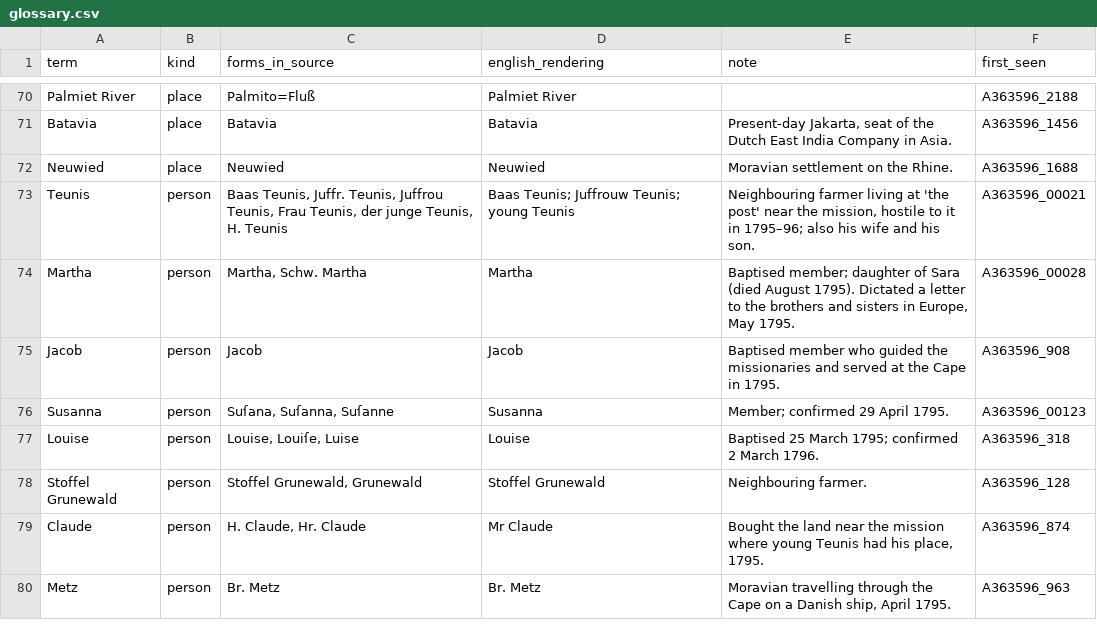
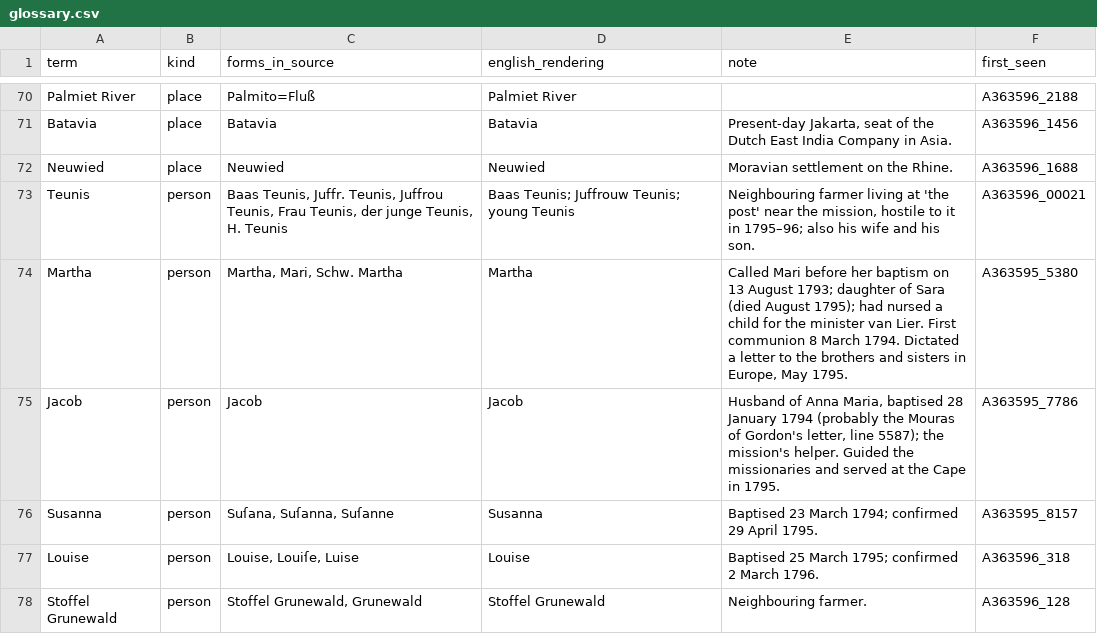
Before and after one commit to mbh66/genadendal-diaries, a CSV file: glossary.csv, drawn as a sheet; only a part is shown, gaps mark what is left out; the shorter side is filled out with more unchanged rows; the diff covers the shown part only.

```diff
--- a/glossary.csv
+++ b/glossary.csv
@@ -73,5 +73,5 @@ Neuwied,place,Neuwied,Neuwied,Moravian settlement on the Rhine.,A363596_1688
 Teunis,person,"Baas Teunis, Juffr. Teunis, Juffrou Teunis, Frau Teunis, der junge Teunis, H. Teunis",Baas Teunis; Juffrouw Teunis; young Teunis,"Neighbouring farmer living at 'the post' near the mission, hostile to it in 1795–96; also his wife and his son.",A363596_00021
-Martha,person,"Martha, Schw. Martha",Martha,"Baptised member; daughter of Sara (died August 1795). Dictated a letter to the brothers and sisters in Europe, May 1795.",A363596_00028
-Jacob,person,Jacob,Jacob,Baptised member who guided the missionaries and served at the Cape in 1795.,A363596_908
-Susanna,person,"Suſana, Suſanna, Suſanne",Susanna,Member; confirmed 29 April 1795.,A363596_00123
+Martha,person,"Martha, Mari, Schw. Martha",Martha,"Called Mari before her baptism on 13 August 1793; daughter of Sara (died August 1795); had nursed a child for the minister van Lier. First communion 8 March 1794. Dictated a letter to the brothers and sisters in Europe, May 1795.",A363595_5380
+Jacob,person,Jacob,Jacob,"Husband of Anna Maria, baptised 28 January 1794 (probably the Mouras of Gordon's letter, line 5587); the mission's helper. Guided the missionaries and served at the Cape in 1795.",A363595_7786
+Susanna,person,"Suſana, Suſanna, Suſanne",Susanna,Baptised 23 March 1794; confirmed 29 April 1795.,A363595_8157
 Louise,person,"Louise, Louiſe, Luise",Louise,Baptised 25 March 1795; confirmed 2 March 1796.,A363596_318
```
Also changed, not shown: 22 added rows elsewhere in this file, translations/en/A363595/entries.csv, 12 other files.
